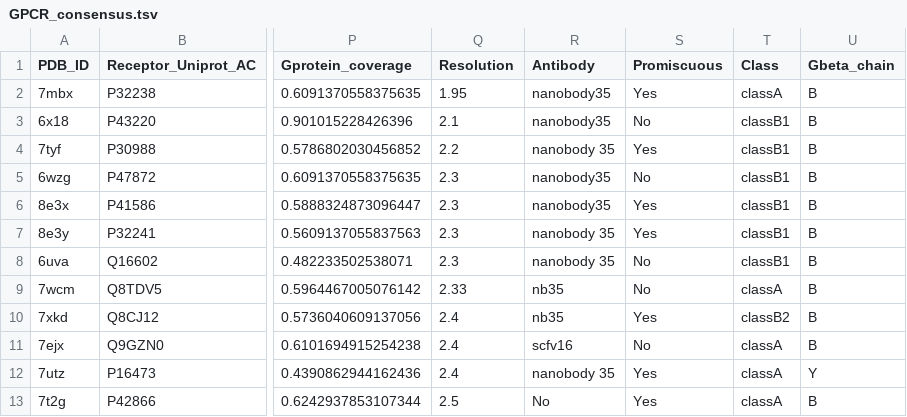
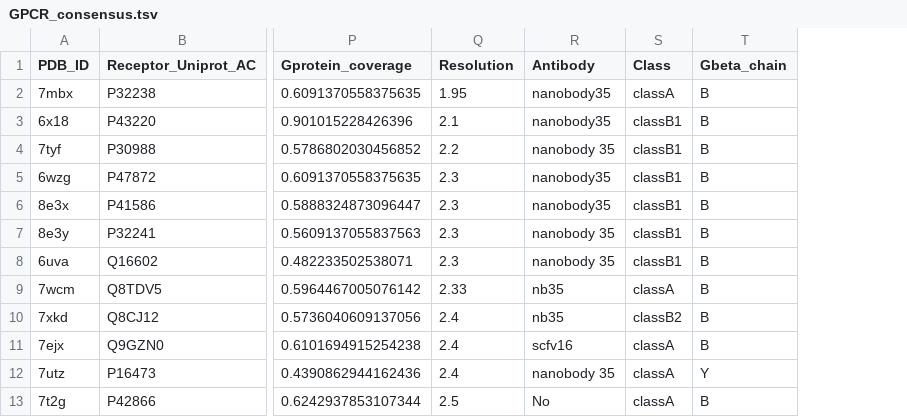
Before and after one commit to raimondilab/GPCR_structure_analysis, a TSV file: GPCR_consensus.tsv, drawn as a sheet; only a part is shown, gaps mark what is left out; the diff names each change by its address in the sheet, - before the commit and + after, or states it on an @@ line.

```diff
--- a/GPCR_consensus.tsv
+++ b/GPCR_consensus.tsv
-column S (Promiscuous), rows 2-13: Yes | No | Yes | No | Yes | Yes | No | No | Yes | No | Yes | Yes
```
Also changed, not shown: GPCR_structs_clean.tsv, 3 other files.
